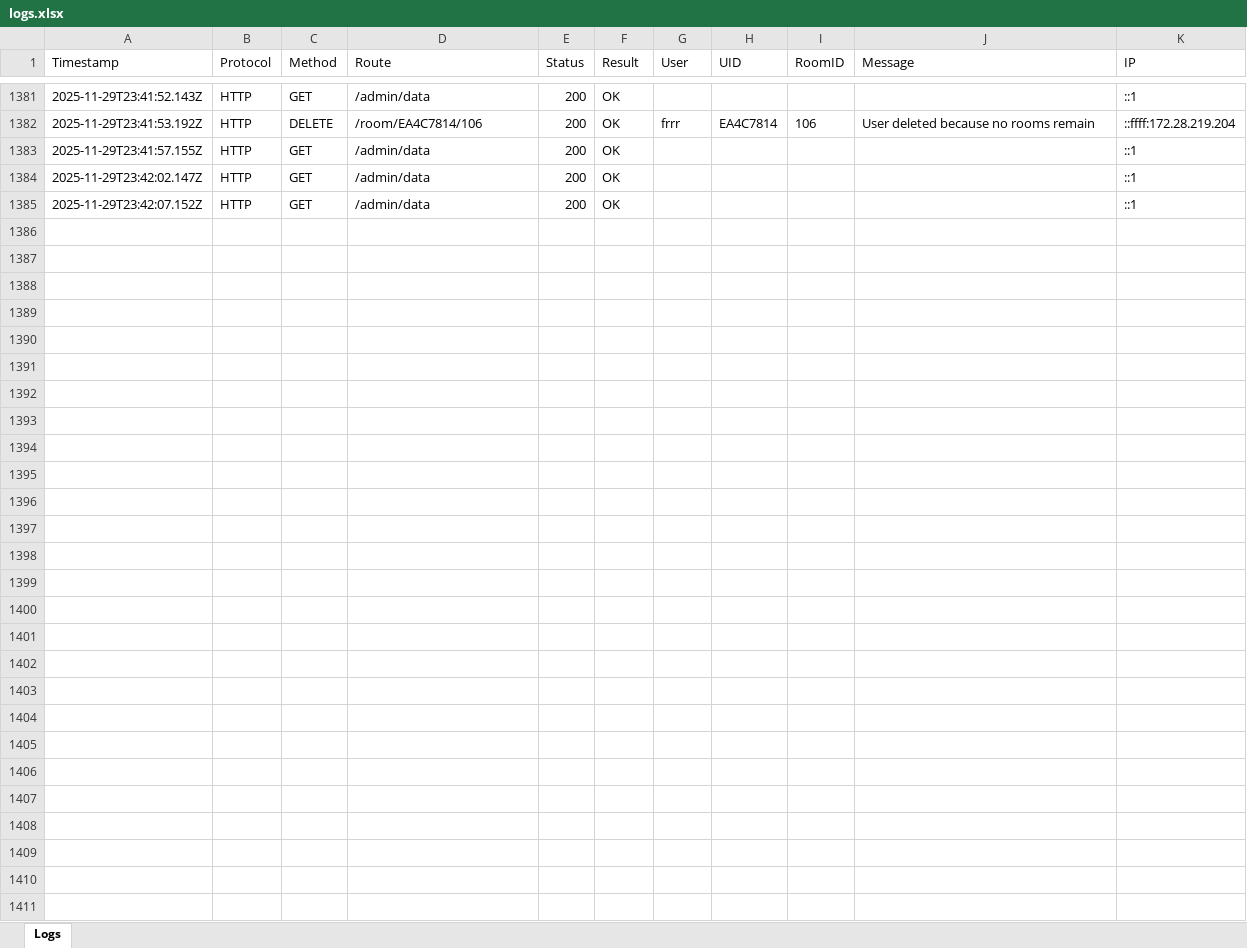
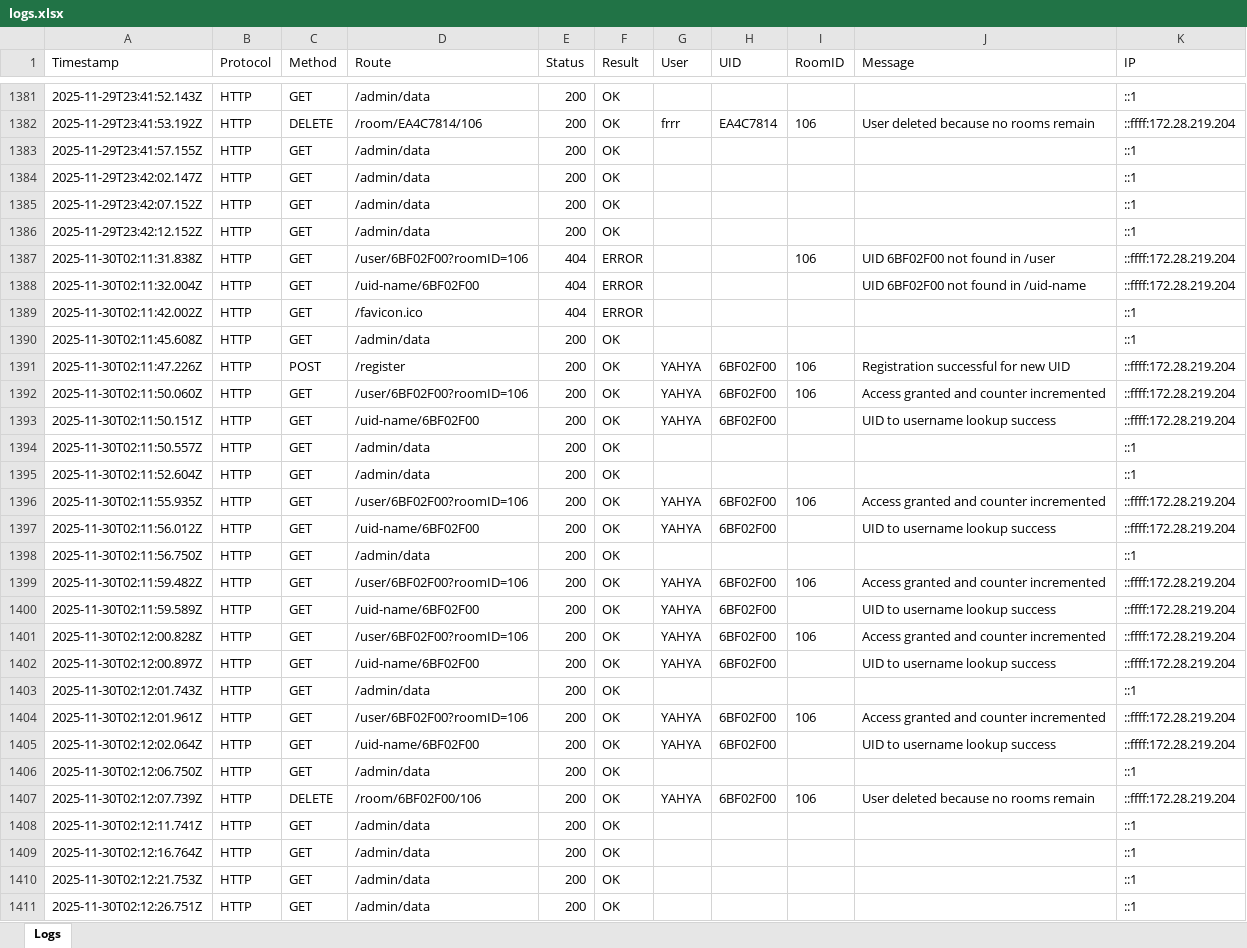
Before and after one commit to Silent0Wings/RFID-SecureDoor-Platform, an Excel workbook: Server/rfid-server-DBS-Http/logs.xlsx, sheet Logs, drawn as a sheet; only a part is shown, gaps mark what is left out; values as stored, in another font and other column widths than the file's, no borders; the diff names each change by its address in the sheet, - before the commit and + after, or states it on an @@ line.

```diff
--- a/Server/rfid-server-DBS-Http/logs.xlsx (sheet Logs)
+++ b/Server/rfid-server-DBS-Http/logs.xlsx (sheet Logs)
+row 1386: 2025-11-29T23:42:12.152Z | HTTP | GET | /admin/data | 200 | OK |  |  |  |  | ::1
+row 1387: 2025-11-30T02:11:31.838Z | HTTP | GET | /user/6BF02F00?roomID=106 | 404 | ERROR |  |  | 106 | UID 6BF02F00 not found in /user | ::ffff:172.28.219.204
+row 1388: 2025-11-30T02:11:32.004Z | HTTP | GET | /uid-name/6BF02F00 | 404 | ERROR |  |  |  | UID 6BF02F00 not found in /uid-name | ::ffff:172.28.219.204
+row 1389: 2025-11-30T02:11:42.002Z | HTTP | GET | /favicon.ico | 404 | ERROR |  |  |  |  | ::1
+row 1390: 2025-11-30T02:11:45.608Z | HTTP | GET | /admin/data | 200 | OK |  |  |  |  | ::1
+row 1391: 2025-11-30T02:11:47.226Z | HTTP | POST | /register | 200 | OK | YAHYA | 6BF02F00 | 106 | Registration successful for new UID | ::ffff:172.28.219.204
+row 1392: 2025-11-30T02:11:50.060Z | HTTP | GET | /user/6BF02F00?roomID=106 | 200 | OK | YAHYA | 6BF02F00 | 106 | Access granted and counter incremented | ::ffff:172.28.219.204
+row 1393: 2025-11-30T02:11:50.151Z | HTTP | GET | /uid-name/6BF02F00 | 200 | OK | YAHYA | 6BF02F00 |  | UID to username lookup success | ::ffff:172.28.219.204
+row 1394: 2025-11-30T02:11:50.557Z | HTTP | GET | /admin/data | 200 | OK |  |  |  |  | ::1
+row 1395: 2025-11-30T02:11:52.604Z | HTTP | GET | /admin/data | 200 | OK |  |  |  |  | ::1
+row 1396: 2025-11-30T02:11:55.935Z | HTTP | GET | /user/6BF02F00?roomID=106 | 200 | OK | YAHYA | 6BF02F00 | 106 | Access granted and counter incremented | ::ffff:172.28.219.204
+row 1397: 2025-11-30T02:11:56.012Z | HTTP | GET | /uid-name/6BF02F00 | 200 | OK | YAHYA | 6BF02F00 |  | UID to username lookup success | ::ffff:172.28.219.204
+row 1398: 2025-11-30T02:11:56.750Z | HTTP | GET | /admin/data | 200 | OK |  |  |  |  | ::1
+row 1399: 2025-11-30T02:11:59.482Z | HTTP | GET | /user/6BF02F00?roomID=106 | 200 | OK | YAHYA | 6BF02F00 | 106 | Access granted and counter incremented | ::ffff:172.28.219.204
+row 1400: 2025-11-30T02:11:59.589Z | HTTP | GET | /uid-name/6BF02F00 | 200 | OK | YAHYA | 6BF02F00 |  | UID to username lookup success | ::ffff:172.28.219.204
+row 1401: 2025-11-30T02:12:00.828Z | HTTP | GET | /user/6BF02F00?roomID=106 | 200 | OK | YAHYA | 6BF02F00 | 106 | Access granted and counter incremented | ::ffff:172.28.219.204
+row 1402: 2025-11-30T02:12:00.897Z | HTTP | GET | /uid-name/6BF02F00 | 200 | OK | YAHYA | 6BF02F00 |  | UID to username lookup success | ::ffff:172.28.219.204
+row 1403: 2025-11-30T02:12:01.743Z | HTTP | GET | /admin/data | 200 | OK |  |  |  |  | ::1
+row 1404: 2025-11-30T02:12:01.961Z | HTTP | GET | /user/6BF02F00?roomID=106 | 200 | OK | YAHYA | 6BF02F00 | 106 | Access granted and counter incremented | ::ffff:172.28.219.204
+row 1405: 2025-11-30T02:12:02.064Z | HTTP | GET | /uid-name/6BF02F00 | 200 | OK | YAHYA | 6BF02F00 |  | UID to username lookup success | ::ffff:172.28.219.204
+row 1406: 2025-11-30T02:12:06.750Z | HTTP | GET | /admin/data | 200 | OK |  |  |  |  | ::1
+row 1407: 2025-11-30T02:12:07.739Z | HTTP | DELETE | /room/6BF02F00/106 | 200 | OK | YAHYA | 6BF02F00 | 106 | User deleted because no rooms remain | ::ffff:172.28.219.204
+row 1408: 2025-11-30T02:12:11.741Z | HTTP | GET | /admin/data | 200 | OK |  |  |  |  | ::1
+row 1409: 2025-11-30T02:12:16.764Z | HTTP | GET | /admin/data | 200 | OK |  |  |  |  | ::1
+row 1410: 2025-11-30T02:12:21.753Z | HTTP | GET | /admin/data | 200 | OK |  |  |  |  | ::1
+row 1411: 2025-11-30T02:12:26.751Z | HTTP | GET | /admin/data | 200 | OK |  |  |  |  | ::1
```
Also changed, not shown: Server/rfid-server-DBS-Http/users.xlsx, 2 other files.
